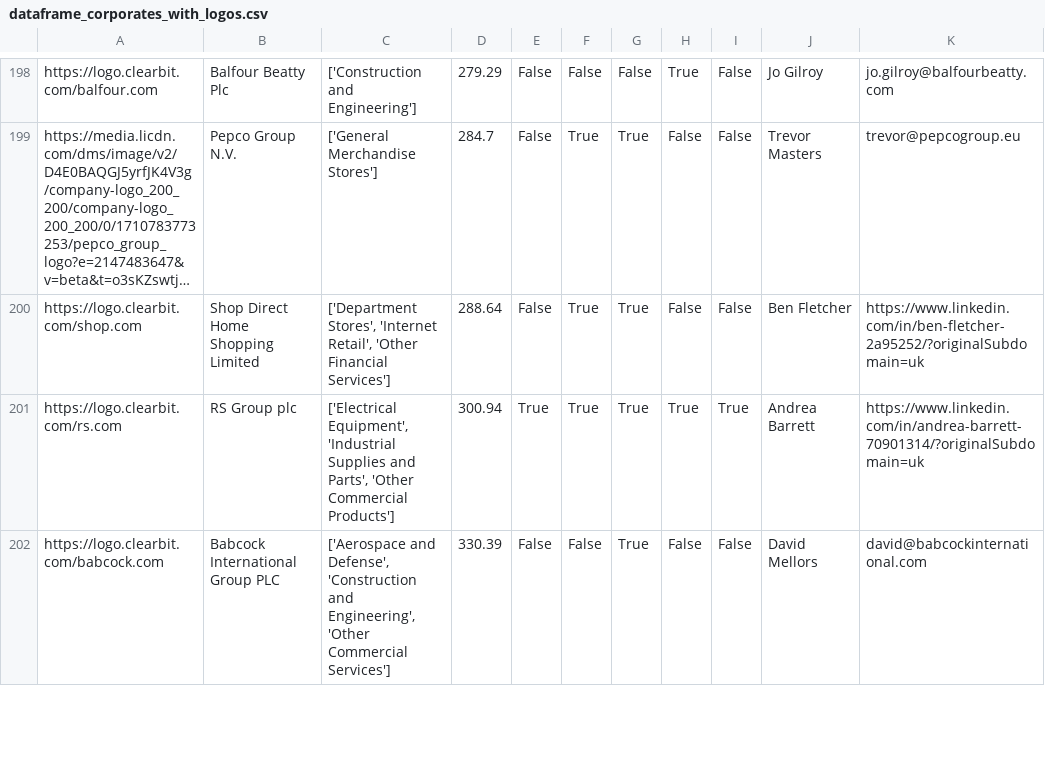
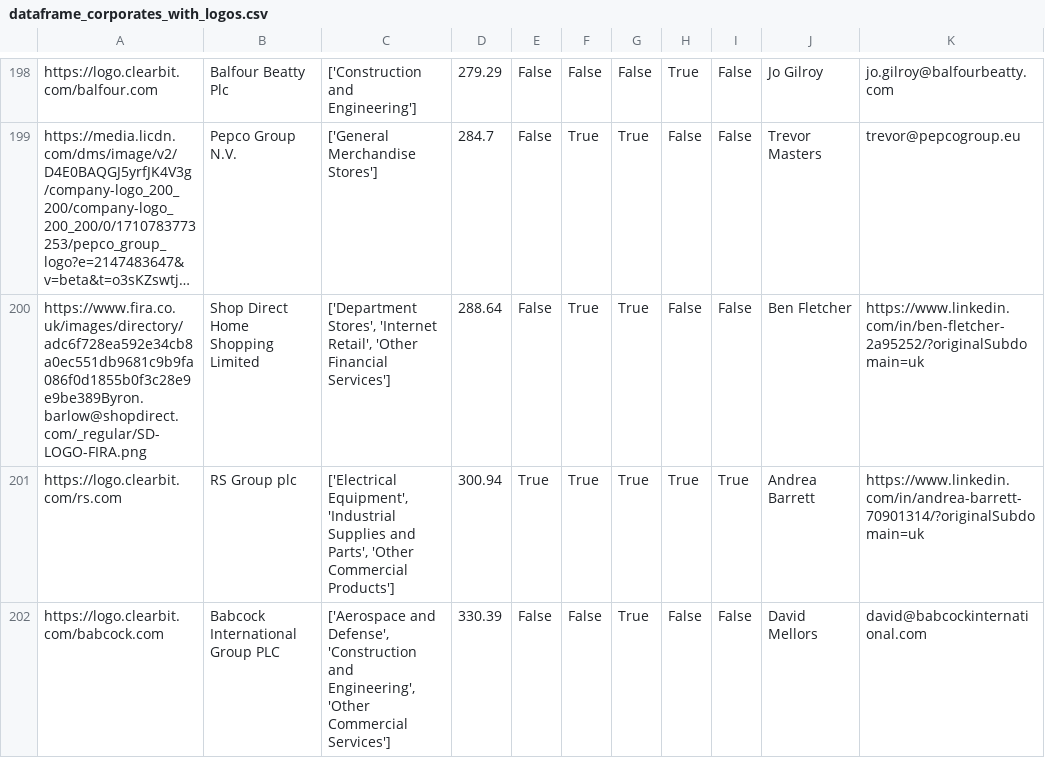
Before and after one commit to johannesaschoff/cs_demonstration, a CSV file: dataframe_corporates_with_logos.csv, drawn as a sheet; only a part is shown, gaps mark what is left out; long unchanged cells end in …; the diff names each change by its address in the sheet, - before the commit and + after, or states it on an @@ line.

Commit message:
Update dataframe_corporates_with_logos.csv

```diff
--- a/dataframe_corporates_with_logos.csv
+++ b/dataframe_corporates_with_logos.csv
-A200: https://logo.clearbit.com/shop.com
+A200: https://www.fira.co.uk/images/directory/adc6f728ea592e34cb8a0ec551db9681c9b9fa086f0d1855b0f3c28e9e9be389Byron.barlow@shopdirect.com/_regular/SD-LOGO-FIRA.png
```
